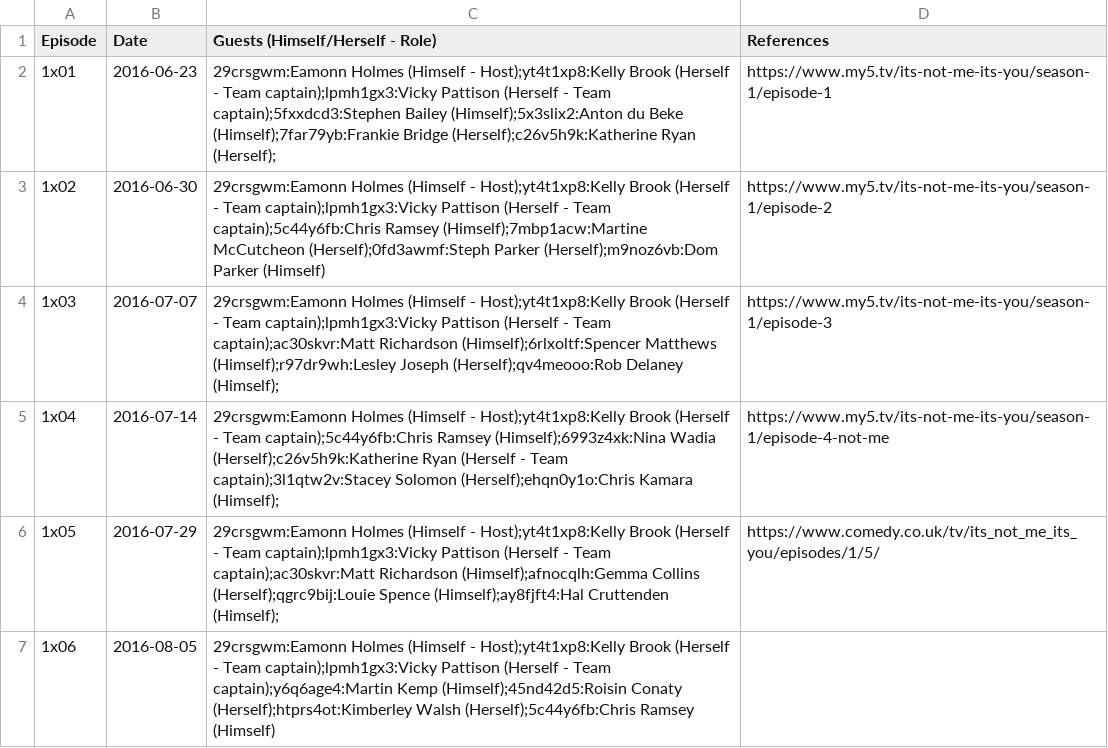
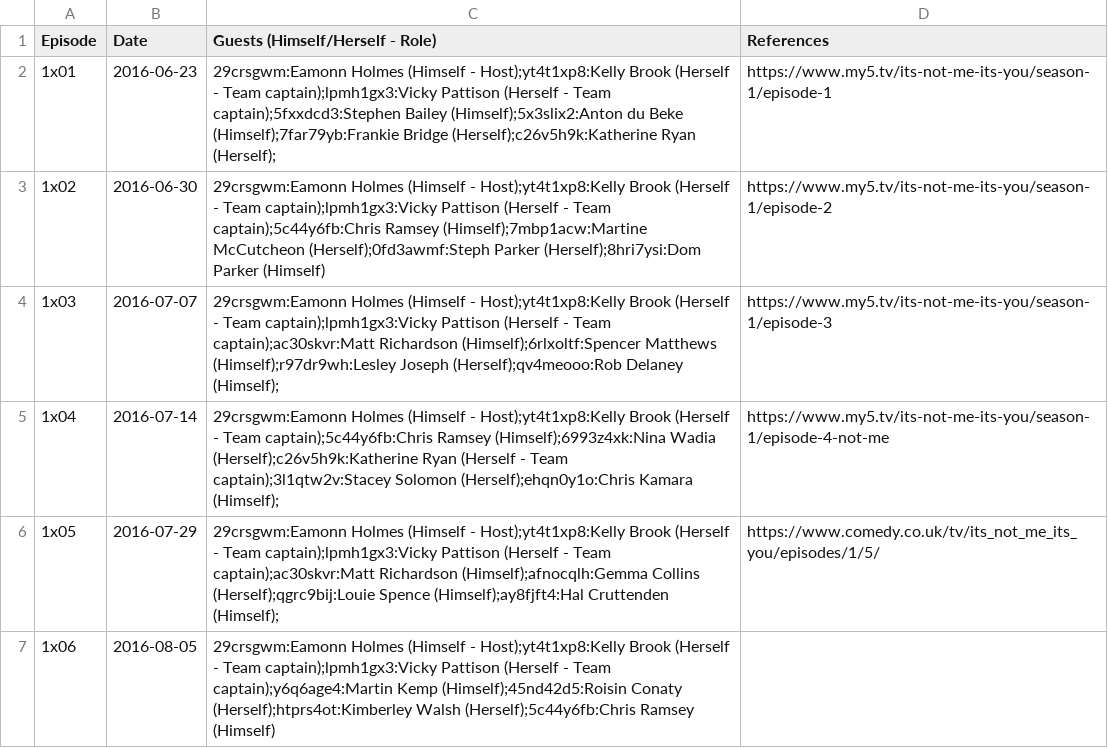
Before and after one commit to slowe/panelshows, a CSV file: shows/data/its-not-me-its-you.csv, drawn as a sheet.

```diff
--- a/shows/data/its-not-me-its-you.csv
+++ b/shows/data/its-not-me-its-you.csv
@@ -2,3 +2,3 @@ Episode,Date,Guests (Himself/Herself - Role),References
 1x01,2016-06-23,29crsgwm:Eamonn Holmes (Himself - Host);yt4t1xp8:Kelly Brook (Herself - Team captain);lpmh1gx3:Vicky Pattison (Herself - Team captain);5fxxdcd3:Stephen Bailey (Himself);5x3slix2:Anton du Beke (Himself);7far79yb:Frankie Bridge (Herself);c26v5h9k:Katherine Ryan (Herself);,https://www.my5.tv/its-not-me-its-you/season-1/episode-1
-1x02,2016-06-30,29crsgwm:Eamonn Holmes (Himself - Host);yt4t1xp8:Kelly Brook (Herself - Team captain);lpmh1gx3:Vicky Pattison (Herself - Team captain);5c44y6fb:Chris Ramsey (Himself);7mbp1acw:Martine McCutcheon (Herself);0fd3awmf:Steph Parker (Herself);m9noz6vb:Dom Parker (Himself),https://www.my5.tv/its-not-me-its-you/season-1/episode-2
+1x02,2016-06-30,29crsgwm:Eamonn Holmes (Himself - Host);yt4t1xp8:Kelly Brook (Herself - Team captain);lpmh1gx3:Vicky Pattison (Herself - Team captain);5c44y6fb:Chris Ramsey (Himself);7mbp1acw:Martine McCutcheon (Herself);0fd3awmf:Steph Parker (Herself);8hri7ysi:Dom Parker (Himself),https://www.my5.tv/its-not-me-its-you/season-1/episode-2
 1x03,2016-07-07,29crsgwm:Eamonn Holmes (Himself - Host);yt4t1xp8:Kelly Brook (Herself - Team captain);lpmh1gx3:Vicky Pattison (Herself - Team captain);ac30skvr:Matt Richardson (Himself);6rlxoltf:Spencer Matthews (Himself);r97dr9wh:Lesley Joseph (Herself);qv4meooo:Rob Delaney (Himself);,https://www.my5.tv/its-not-me-its-you/season-1/episode-3
```
Also changed, not shown: people/people.tsv, shows/data/safeword.csv, 1 other file.
